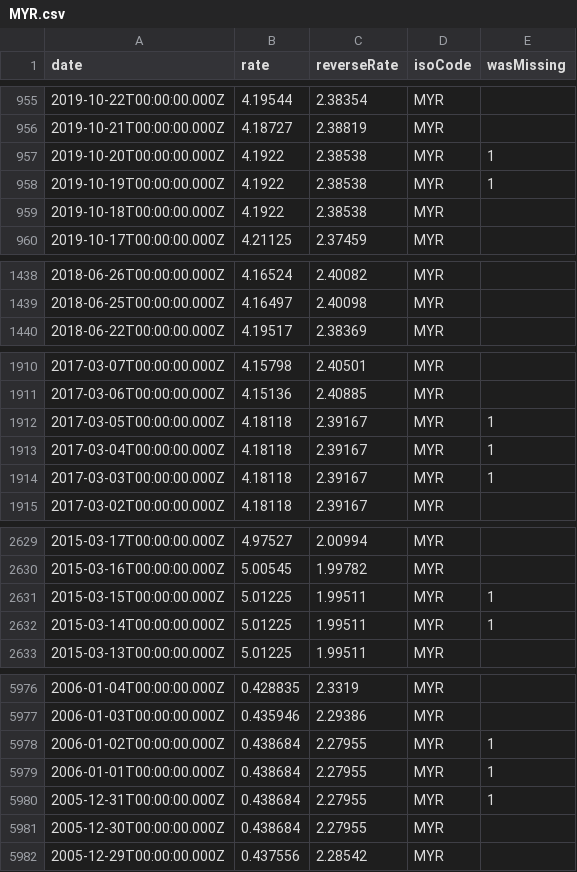
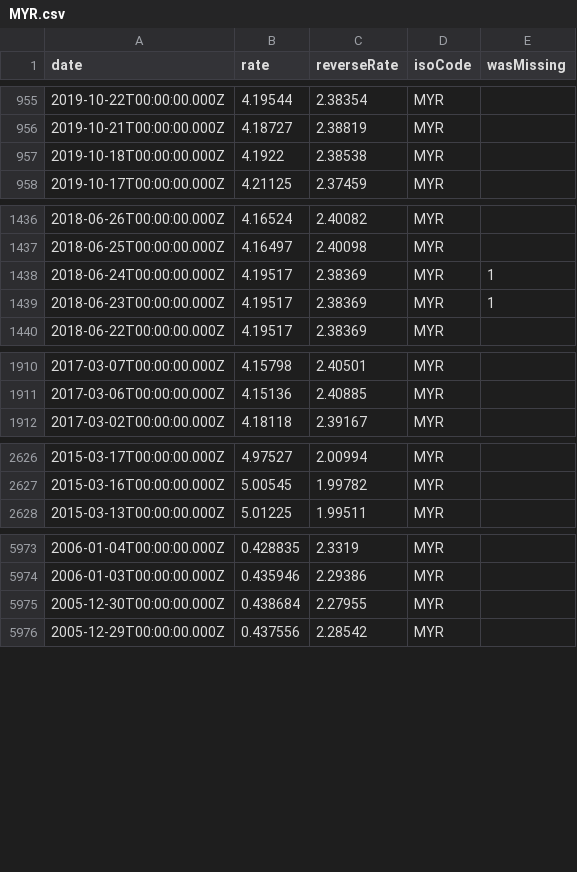
Before and after one commit to GeorgeSG/bnb-currency-exchange-rates, a CSV file: data/MYR.csv, drawn as a sheet; only a part is shown, gaps mark what is left out; removed rows and columns are numbered as before the commit, all else as after; the diff covers the shown part only; the diff names each change by its address in the sheet, - before the commit and + after, or states it on an @@ line.

```diff
--- a/data/MYR.csv
+++ b/data/MYR.csv
-row 957: 2019-10-20T00:00:00.000Z | 4.1922 | 2.38538 | MYR | 1
-row 958: 2019-10-19T00:00:00.000Z | 4.1922 | 2.38538 | MYR | 1
+row 1438: 2018-06-24T00:00:00.000Z | 4.19517 | 2.38369 | MYR | 1
+row 1439: 2018-06-23T00:00:00.000Z | 4.19517 | 2.38369 | MYR | 1
-row 1912: 2017-03-05T00:00:00.000Z | 4.18118 | 2.39167 | MYR | 1
-row 1913: 2017-03-04T00:00:00.000Z | 4.18118 | 2.39167 | MYR | 1
-row 1914: 2017-03-03T00:00:00.000Z | 4.18118 | 2.39167 | MYR | 1
-row 2631: 2015-03-15T00:00:00.000Z | 5.01225 | 1.99511 | MYR | 1
-row 2632: 2015-03-14T00:00:00.000Z | 5.01225 | 1.99511 | MYR | 1
-row 5978: 2006-01-02T00:00:00.000Z | 0.438684 | 2.27955 | MYR | 1
-row 5979: 2006-01-01T00:00:00.000Z | 0.438684 | 2.27955 | MYR | 1
-row 5980: 2005-12-31T00:00:00.000Z | 0.438684 | 2.27955 | MYR | 1
```
Also changed, not shown: 4 added rows and 2 removed rows elsewhere in this file, data/HKD.csv, data/HRK.csv, 40 other files.
